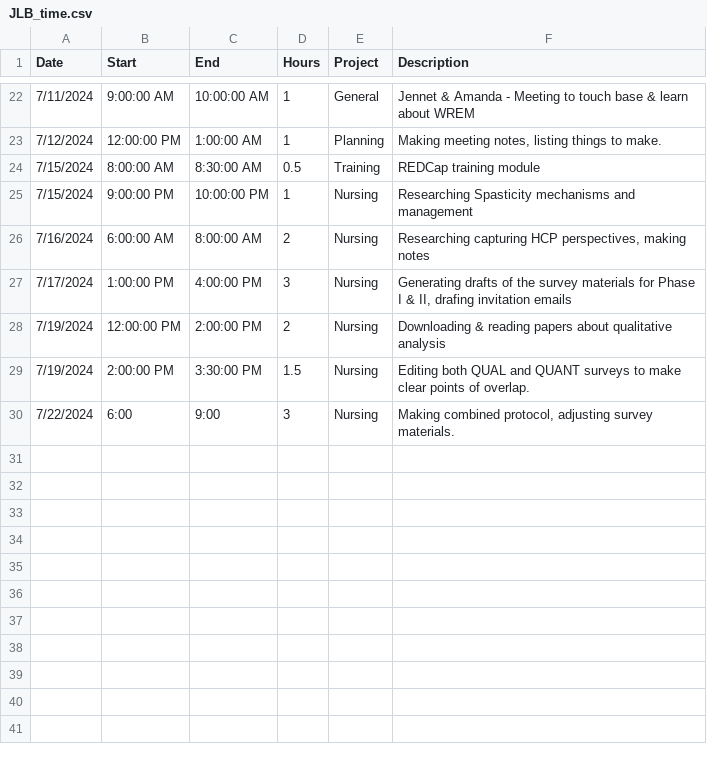
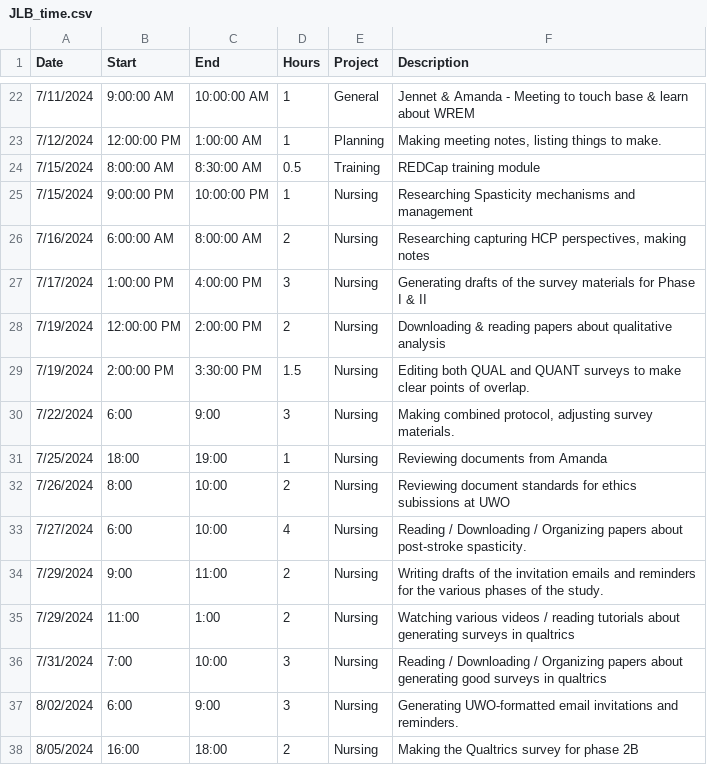
Before and after one commit to black-cat-enthusiast/time_tracking, a CSV file: JLB_time.csv, drawn as a sheet; only a part is shown, gaps mark what is left out.

```diff
--- a/JLB_time.csv
+++ b/JLB_time.csv
@@ -26,3 +26,3 @@ Date,Start,End,Hours,Project,Description
 7/16/2024,6:00:00 AM,8:00:00 AM,2,Nursing,"Researching capturing HCP perspectives, making notes"
-7/17/2024,1:00:00 PM,4:00:00 PM,3,Nursing,"Generating drafts of the survey materials for Phase I & II, drafing invitation emails"
+7/17/2024,1:00:00 PM,4:00:00 PM,3,Nursing,Generating drafts of the survey materials for Phase I & II
 7/19/2024,12:00:00 PM,2:00:00 PM,2,Nursing,Downloading & reading papers about qualitative analysis
@@ -30 +30,9 @@ Date,Start,End,Hours,Project,Description
 7/22/2024,6:00,9:00,3,Nursing,"Making combined protocol, adjusting survey materials. "
+7/25/2024,18:00,19:00,1,Nursing,Reviewing documents from Amanda
+7/26/2024,8:00,10:00,2,Nursing,Reviewing document standards for ethics subissions at UWO
+7/27/2024,6:00,10:00,4,Nursing,Reading / Downloading / Organizing papers about post-stroke spasticity.
+7/29/2024,9:00,11:00,2,Nursing,Writing drafts of the invitation emails and reminders for the various phases of the study.
+7/29/2024,11:00,1:00,2,Nursing,Watching various videos / reading tutorials about generating surveys in qualtrics
+7/31/2024,7:00,10:00,3,Nursing,Reading / Downloading / Organizing papers about generating good surveys in qualtrics
+8/02/2024,6:00,9:00,3,Nursing,Generating UWO-formatted email invitations and reminders.
+8/05/2024,16:00,18:00,2,Nursing,Making the Qualtrics survey for phase 2B
```
Also changed, not shown: docs/JLB_time.csv, 11 other files.
